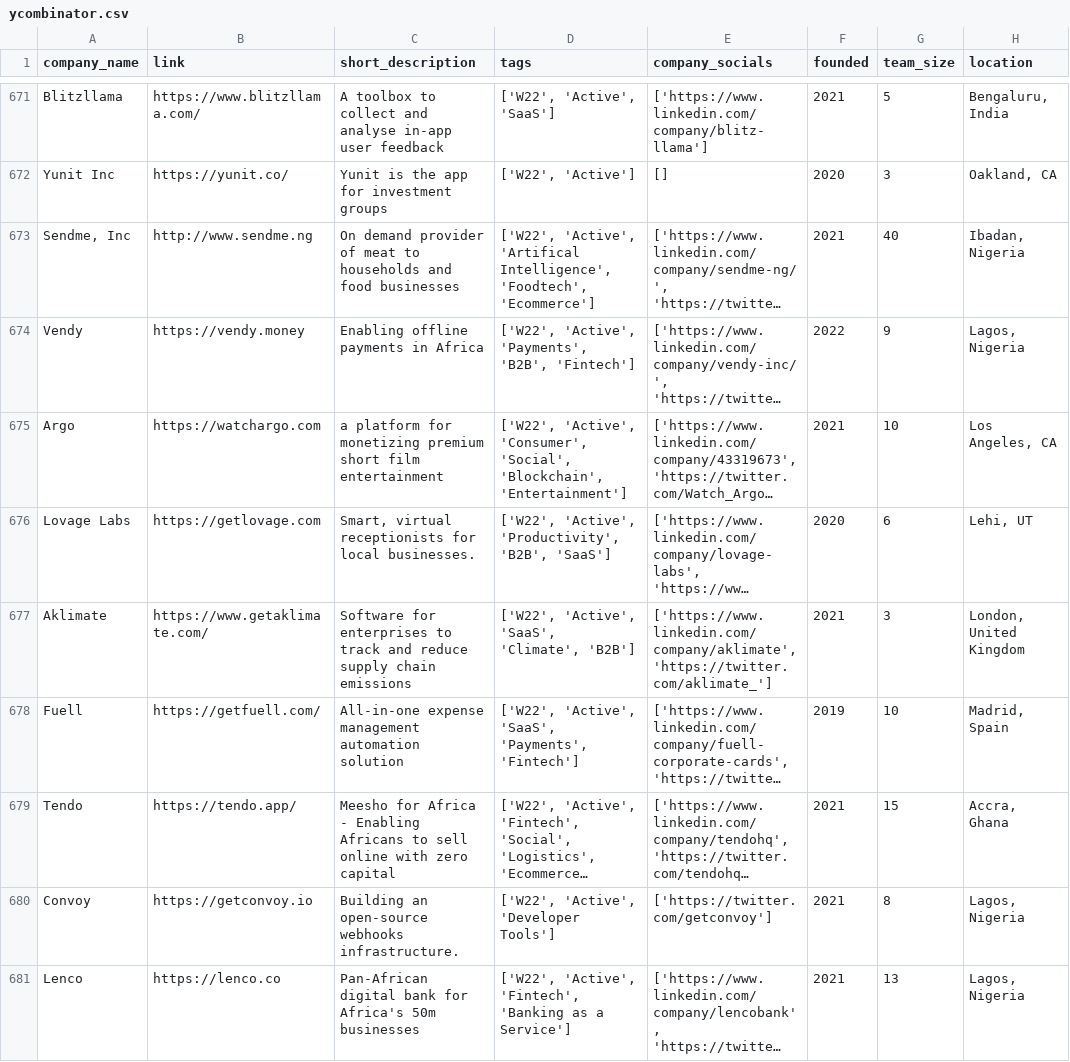
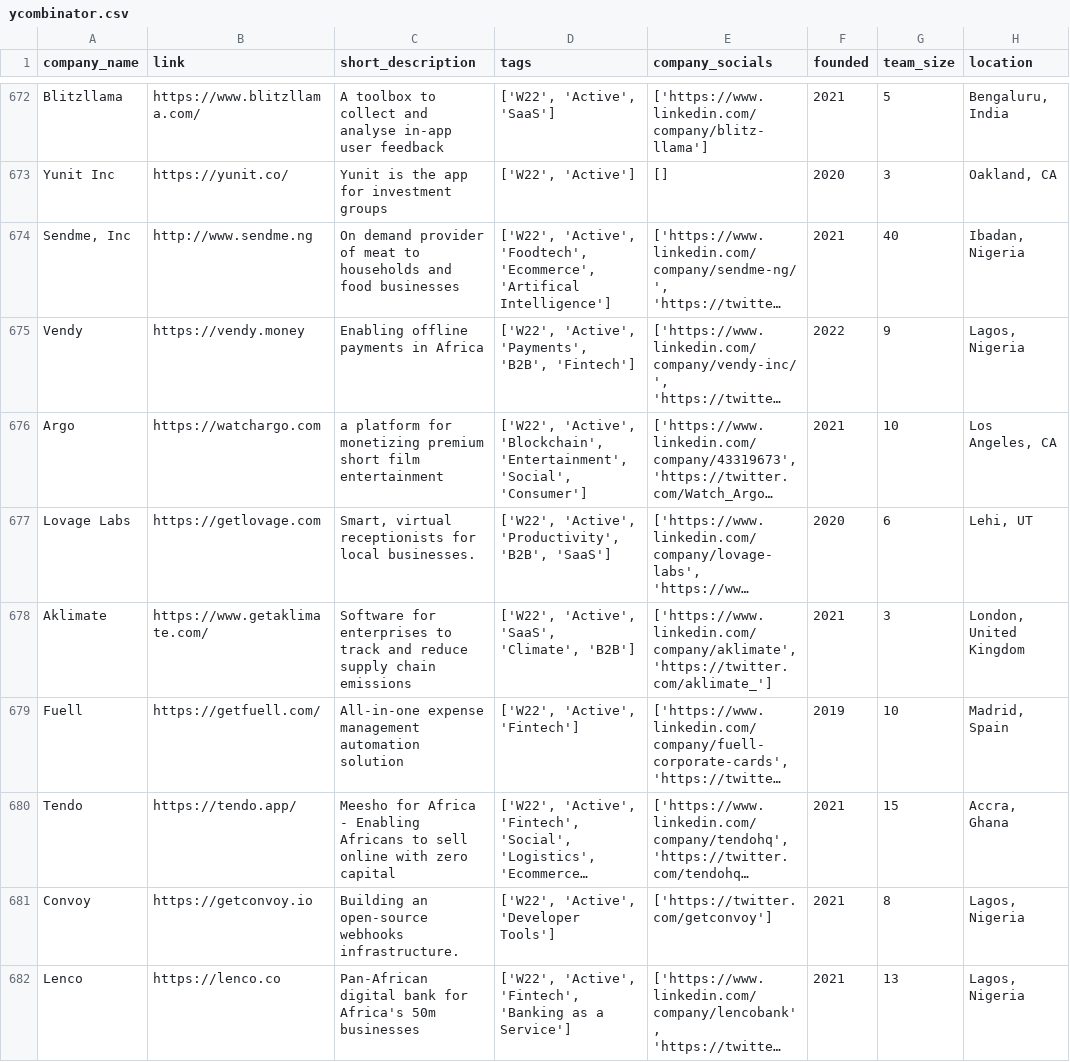
Before and after one commit to dit-x/y-combinator-scraper, a CSV file: ycombinator.csv, drawn as a sheet; only a part is shown, gaps mark what is left out; long unchanged cells end in …; addresses are those after the commit; the diff covers the shown part only; the diff names each change by its address in the sheet, - before the commit and + after, or states it on an @@ line.

```diff
--- a/ycombinator.csv
+++ b/ycombinator.csv
-D674 (tags): ['W22', 'Active', 'Artifical Intelligence', 'Foodtech', 'Ecommerce']
+D674 (tags): ['W22', 'Active', 'Foodtech', 'Ecommerce', 'Artifical Intelligence']
-D676 (tags): ['W22', 'Active', 'Consumer', 'Social', 'Blockchain', 'Entertainment']
+D676 (tags): ['W22', 'Active', 'Blockchain', 'Entertainment', 'Social', 'Consumer']
-D679 (tags): ['W22', 'Active', 'SaaS', 'Payments', 'Fintech']
+D679 (tags): ['W22', 'Active', 'Fintech']
```
Also changed, not shown: 1 added row, 1 removed row and 170 edited cells elsewhere in this file, 1 other file.
